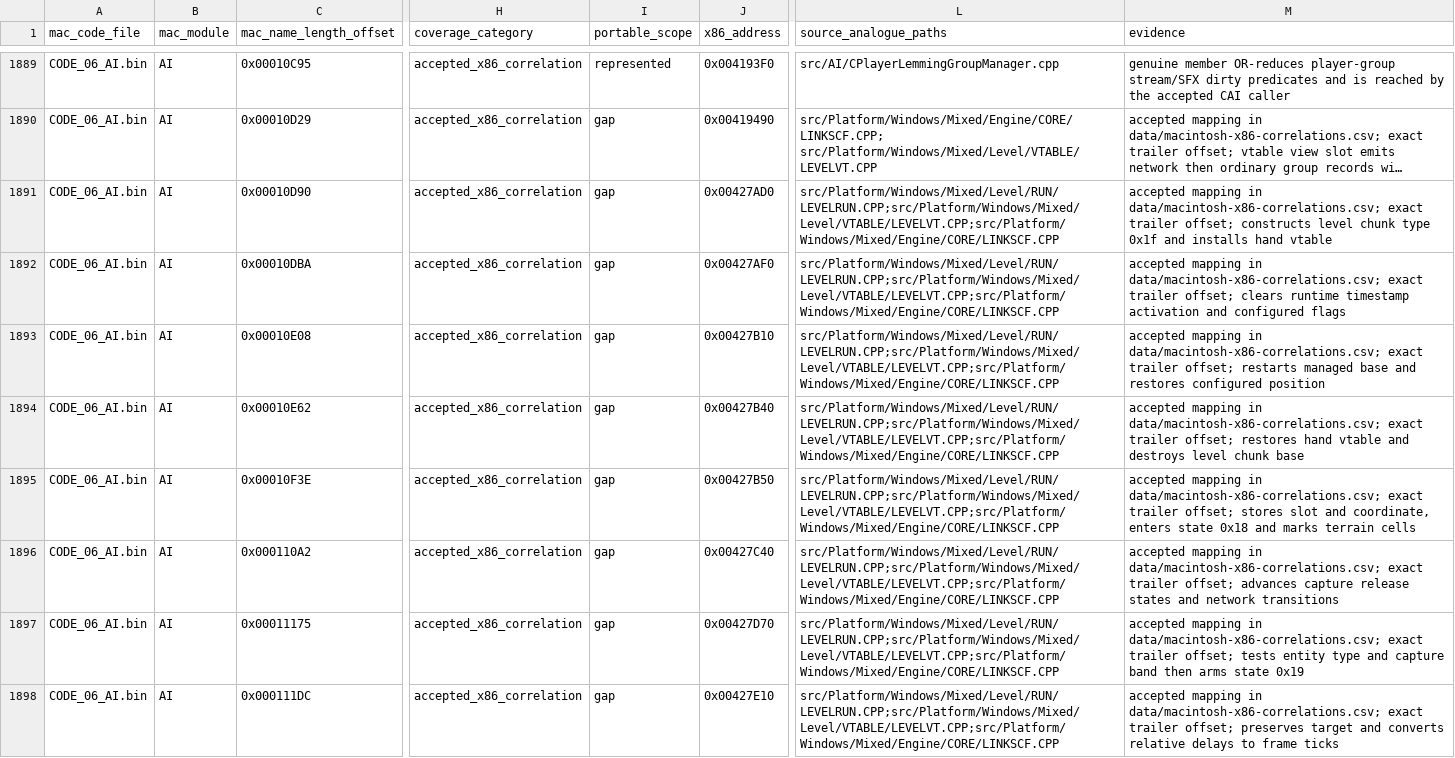
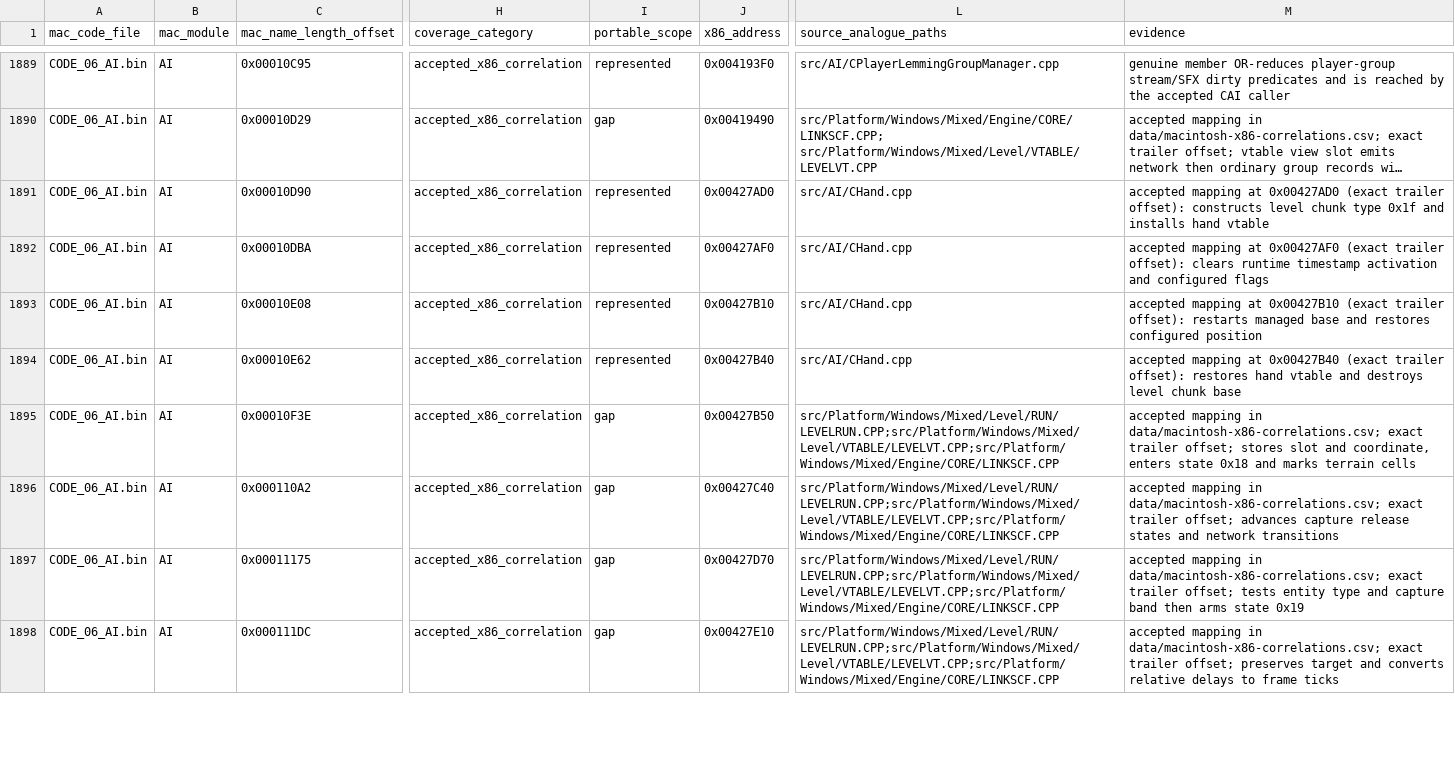
Before and after one commit to vonhoff/lemball-decomp, a CSV file: data/macintosh-symbol-coverage.csv, drawn as a sheet; only a part is shown, gaps mark what is left out; long unchanged cells end in …; the diff covers the shown part only; the diff names each change by its address in the sheet, - before the commit and + after, or states it on an @@ line.

Commit message:
Extract hand class ownership

```diff
--- a/data/macintosh-symbol-coverage.csv
+++ b/data/macintosh-symbol-coverage.csv
-I1891:I1894 (portable_scope): gap
+I1891:I1894 (portable_scope): represented
-L1891:L1894 (source_analogue_paths): src/Platform/Windows/Mixed/Level/RUN/LEVELRUN.CPP;src/Platform/Windows/Mixed/Level/VTABLE/LEVELVT.CPP;src/Platform/Windows/Mixed/Engine/CORE/LINKSCF.CPP
+L1891:L1894 (source_analogue_paths): src/AI/CHand.cpp
-M1891 (evidence): accepted mapping in data/macintosh-x86-correlations.csv; exact trailer offset; constructs level…
+M1891 (evidence): accepted mapping at 0x00427AD0 (exact trailer offset): constructs level…
-M1892 (evidence): accepted mapping in data/macintosh-x86-correlations.csv; exact trailer offset; clears runtime…
+M1892 (evidence): accepted mapping at 0x00427AF0 (exact trailer offset): clears runtime…
-M1893 (evidence): accepted mapping in data/macintosh-x86-correlations.csv; exact trailer offset; restarts managed…
+M1893 (evidence): accepted mapping at 0x00427B10 (exact trailer offset): restarts managed…
-M1894 (evidence): accepted mapping in data/macintosh-x86-correlations.csv; exact trailer offset; restores hand…
+M1894 (evidence): accepted mapping at 0x00427B40 (exact trailer offset): restores hand…
```
Also changed, not shown: 9 edited cells elsewhere in this file, data/objdiff-functions.csv, data/reccmp-linker-ilts.csv, 15 other files.
